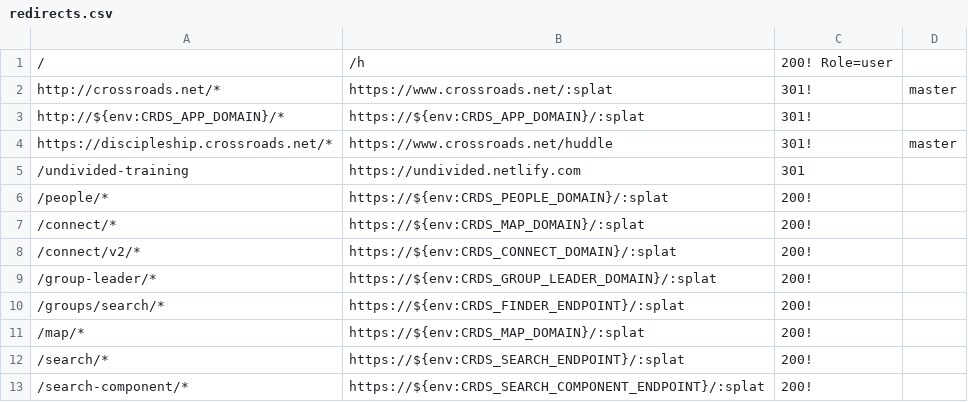
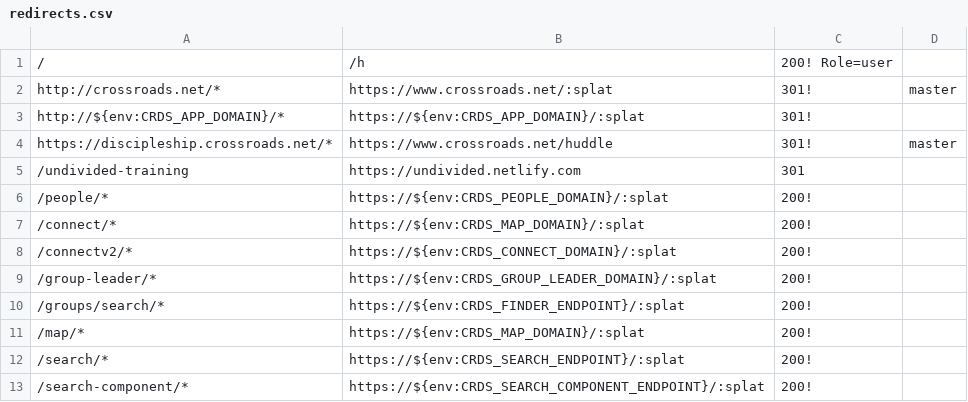
Before and after one commit to crdschurch/crds-net, a CSV file: redirects.csv, drawn as a sheet; only a part is shown.

Commit message:
changed temp URL for connect

```diff
--- a/redirects.csv
+++ b/redirects.csv
@@ -7,3 +7,3 @@ https://discipleship.crossroads.net/*,https://www.crossroads.net/huddle,301!,mas
 /connect/*,https://${env:CRDS_MAP_DOMAIN}/:splat,200!
-/connect/v2/*,https://${env:CRDS_CONNECT_DOMAIN}/:splat,200!
+/connectv2/*,https://${env:CRDS_CONNECT_DOMAIN}/:splat,200!
 /group-leader/*,https://${env:CRDS_GROUP_LEADER_DOMAIN}/:splat,200!
```
